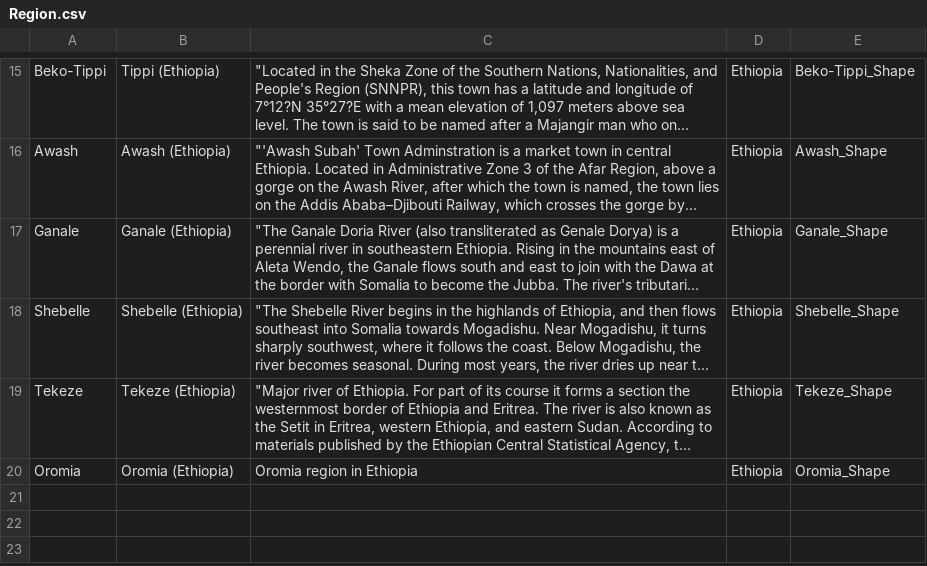
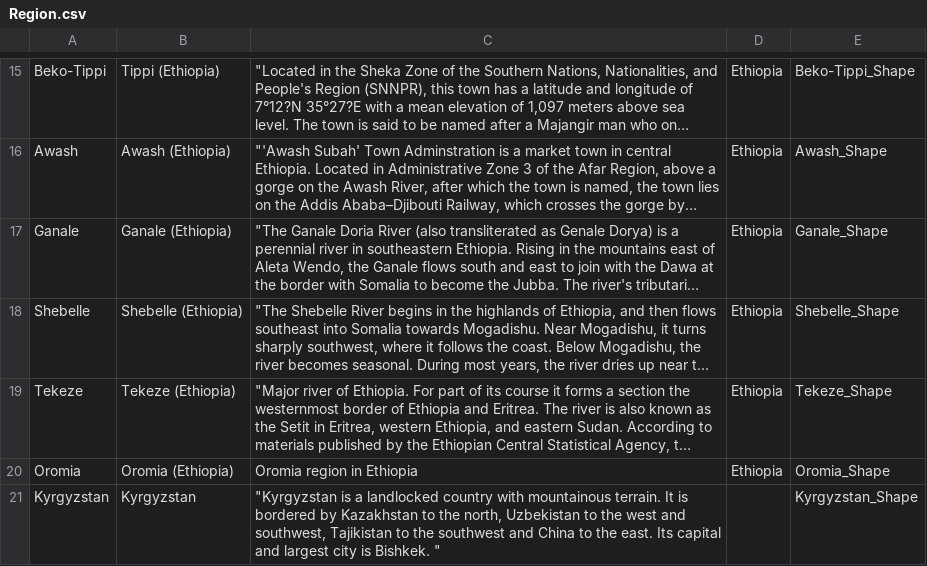
Before and after one commit to mintproject/ModelCatalog, a CSV file: Data/Region.csv, drawn as a sheet; only a part is shown, gaps mark what is left out; long unchanged cells end in …; the diff names each change by its address in the sheet, - before the commit and + after, or states it on an @@ line.

```diff
--- a/Data/Region.csv
+++ b/Data/Region.csv
+row 21: Kyrgyzstan | Kyrgyzstan | "Kyrgyzstan is a landlocked country with mountainous terrain. It is bordered by Kazakhstan to the north, Uzbekistan to the west and southwest, Tajikistan to the southwest and China to the east. Its capital and largest city is Bishkek. " |  | Kyrgyzstan_Shape
```
Also changed, not shown: 10 other files.
